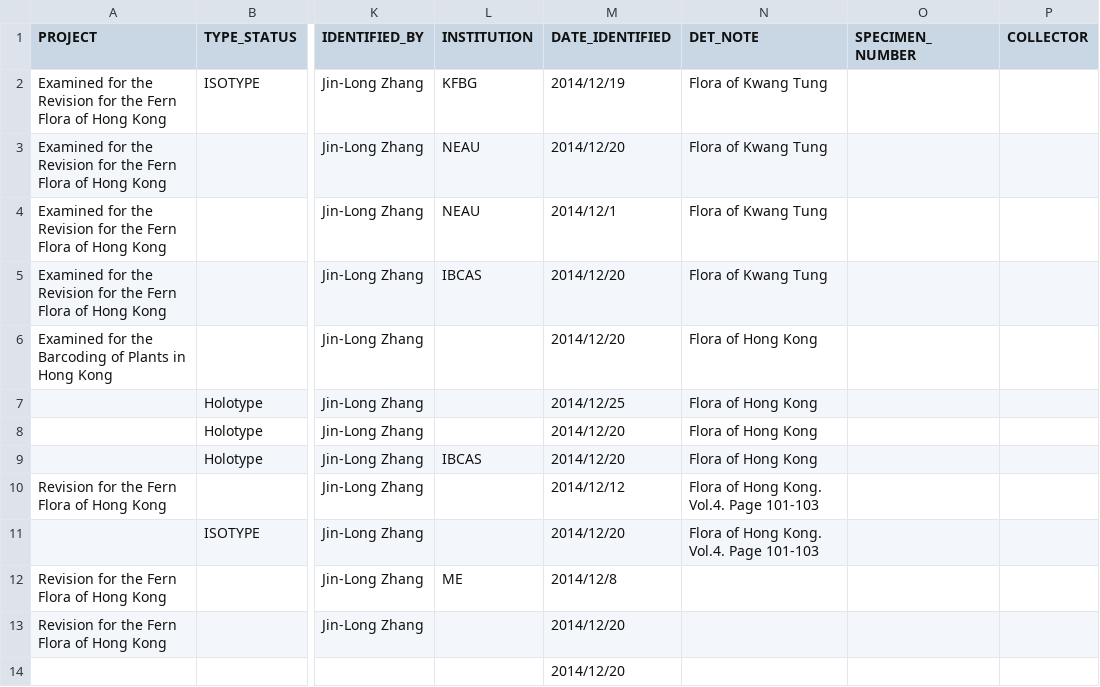
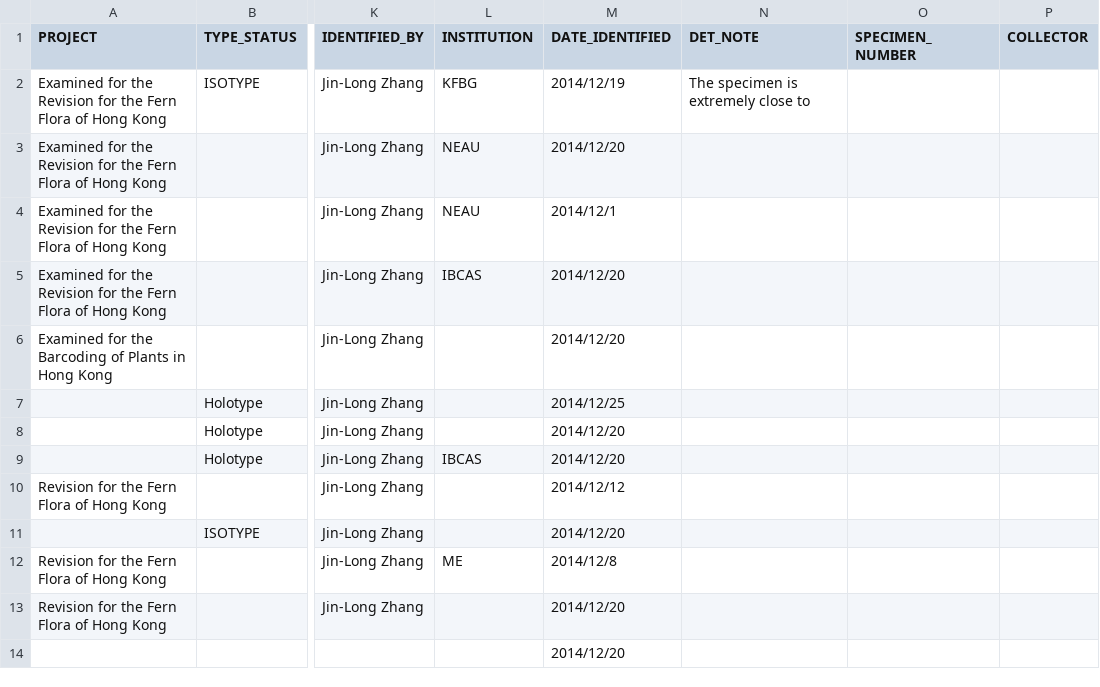
Before and after one commit to helixcn/herblabel, a CSV file: inst/extdata/ANNOTATION_TEMPLATE.csv, drawn as a sheet; only a part is shown, gaps mark what is left out; the diff covers the shown part only; the diff names each change by its address in the sheet, - before the commit and + after, or states it on an @@ line.

Commit message:
layout of the annotation label upgraded, update the help file

```diff
--- a/inst/extdata/ANNOTATION_TEMPLATE.csv
+++ b/inst/extdata/ANNOTATION_TEMPLATE.csv
-N2 (DET_NOTE): Flora of Kwang Tung
+N2 (DET_NOTE): The specimen is extremely close to
-N3:N5 (DET_NOTE): Flora of Kwang Tung
+N3:N5 (DET_NOTE): (empty)
-N6:N9 (DET_NOTE): Flora of Hong Kong
+N6:N9 (DET_NOTE): (empty)
-N10:N11 (DET_NOTE): Flora of Hong Kong. Vol.4. Page 101-103
+N10:N11 (DET_NOTE): (empty)
```
Also changed, not shown: 1 added row and 8 edited cells elsewhere in this file, 8 other files.
